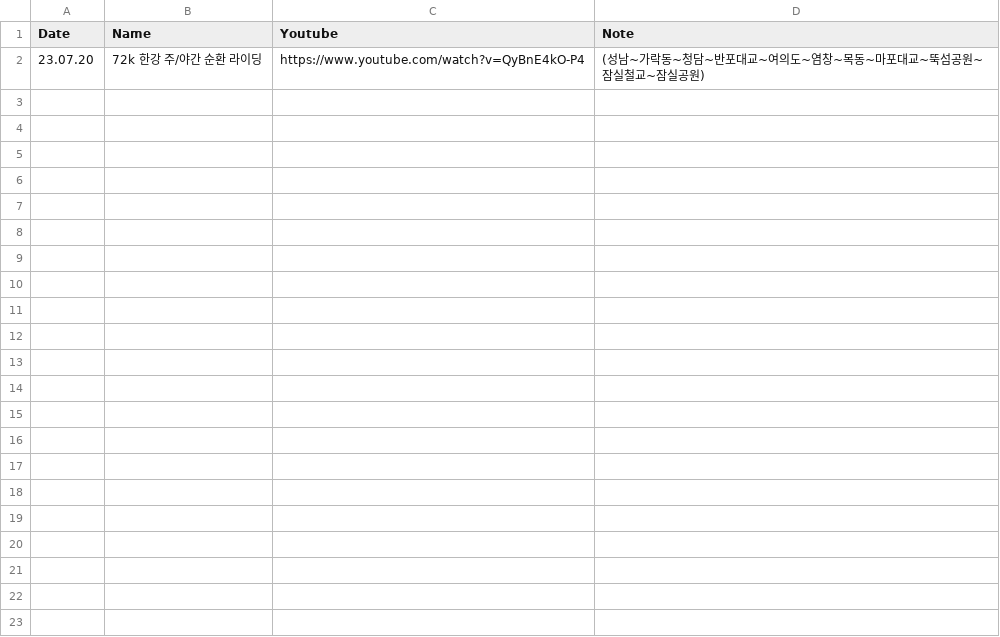
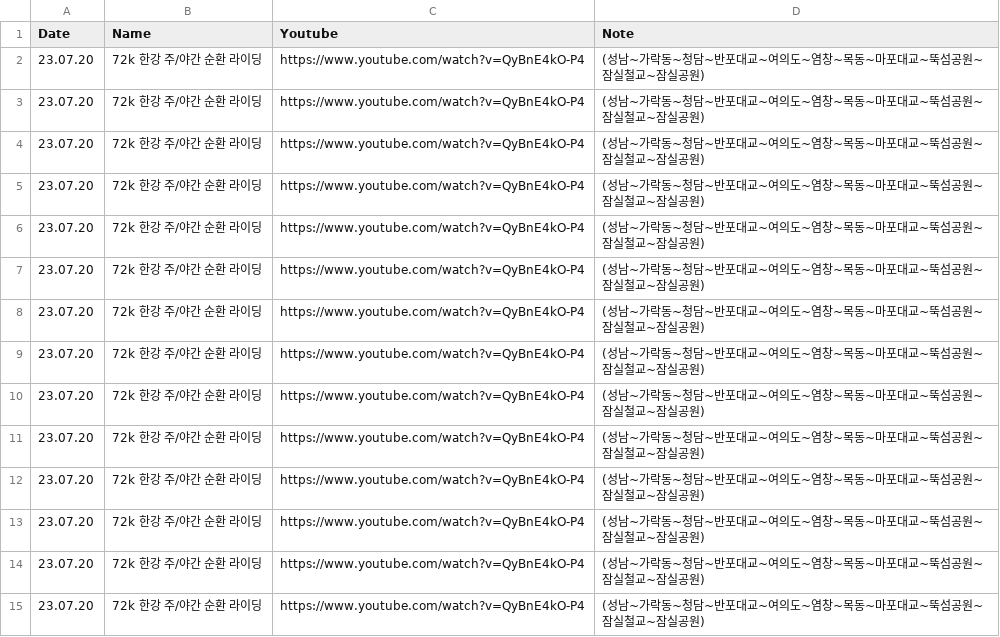
Before and after one commit to hcmoon92/my-place, a CSV file: myriding.csv, drawn as a sheet; the diff names each change by its address in the sheet, - before the commit and + after, or states it on an @@ line.

Commit message:
Update myriding.csv

```diff
--- a/myriding.csv
+++ b/myriding.csv
+row 3: 23.07.20 | 72k 한강 주/야간 순환 라이딩 | https://www.youtube.com/watch?v=QyBnE4kO-P4 | (성남~가락동~청담~반포대교~여의도~염창~목동~마포대교~뚝섬공원~잠실철교~잠실공원)
+row 4: 23.07.20 | 72k 한강 주/야간 순환 라이딩 | https://www.youtube.com/watch?v=QyBnE4kO-P4 | (성남~가락동~청담~반포대교~여의도~염창~목동~마포대교~뚝섬공원~잠실철교~잠실공원)
+row 5: 23.07.20 | 72k 한강 주/야간 순환 라이딩 | https://www.youtube.com/watch?v=QyBnE4kO-P4 | (성남~가락동~청담~반포대교~여의도~염창~목동~마포대교~뚝섬공원~잠실철교~잠실공원)
+row 6: 23.07.20 | 72k 한강 주/야간 순환 라이딩 | https://www.youtube.com/watch?v=QyBnE4kO-P4 | (성남~가락동~청담~반포대교~여의도~염창~목동~마포대교~뚝섬공원~잠실철교~잠실공원)
+row 7: 23.07.20 | 72k 한강 주/야간 순환 라이딩 | https://www.youtube.com/watch?v=QyBnE4kO-P4 | (성남~가락동~청담~반포대교~여의도~염창~목동~마포대교~뚝섬공원~잠실철교~잠실공원)
+row 8: 23.07.20 | 72k 한강 주/야간 순환 라이딩 | https://www.youtube.com/watch?v=QyBnE4kO-P4 | (성남~가락동~청담~반포대교~여의도~염창~목동~마포대교~뚝섬공원~잠실철교~잠실공원)
+row 9: 23.07.20 | 72k 한강 주/야간 순환 라이딩 | https://www.youtube.com/watch?v=QyBnE4kO-P4 | (성남~가락동~청담~반포대교~여의도~염창~목동~마포대교~뚝섬공원~잠실철교~잠실공원)
+row 10: 23.07.20 | 72k 한강 주/야간 순환 라이딩 | https://www.youtube.com/watch?v=QyBnE4kO-P4 | (성남~가락동~청담~반포대교~여의도~염창~목동~마포대교~뚝섬공원~잠실철교~잠실공원)
+row 11: 23.07.20 | 72k 한강 주/야간 순환 라이딩 | https://www.youtube.com/watch?v=QyBnE4kO-P4 | (성남~가락동~청담~반포대교~여의도~염창~목동~마포대교~뚝섬공원~잠실철교~잠실공원)
+row 12: 23.07.20 | 72k 한강 주/야간 순환 라이딩 | https://www.youtube.com/watch?v=QyBnE4kO-P4 | (성남~가락동~청담~반포대교~여의도~염창~목동~마포대교~뚝섬공원~잠실철교~잠실공원)
+row 13: 23.07.20 | 72k 한강 주/야간 순환 라이딩 | https://www.youtube.com/watch?v=QyBnE4kO-P4 | (성남~가락동~청담~반포대교~여의도~염창~목동~마포대교~뚝섬공원~잠실철교~잠실공원)
+row 14: 23.07.20 | 72k 한강 주/야간 순환 라이딩 | https://www.youtube.com/watch?v=QyBnE4kO-P4 | (성남~가락동~청담~반포대교~여의도~염창~목동~마포대교~뚝섬공원~잠실철교~잠실공원)
+row 15: 23.07.20 | 72k 한강 주/야간 순환 라이딩 | https://www.youtube.com/watch?v=QyBnE4kO-P4 | (성남~가락동~청담~반포대교~여의도~염창~목동~마포대교~뚝섬공원~잠실철교~잠실공원)
```
